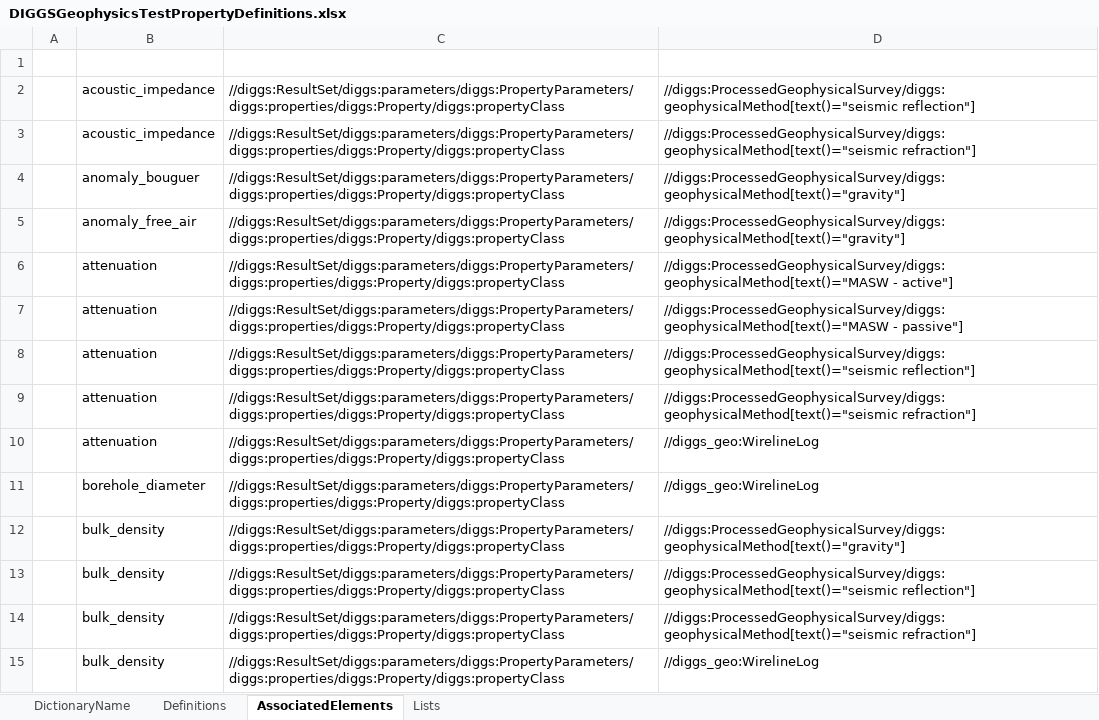
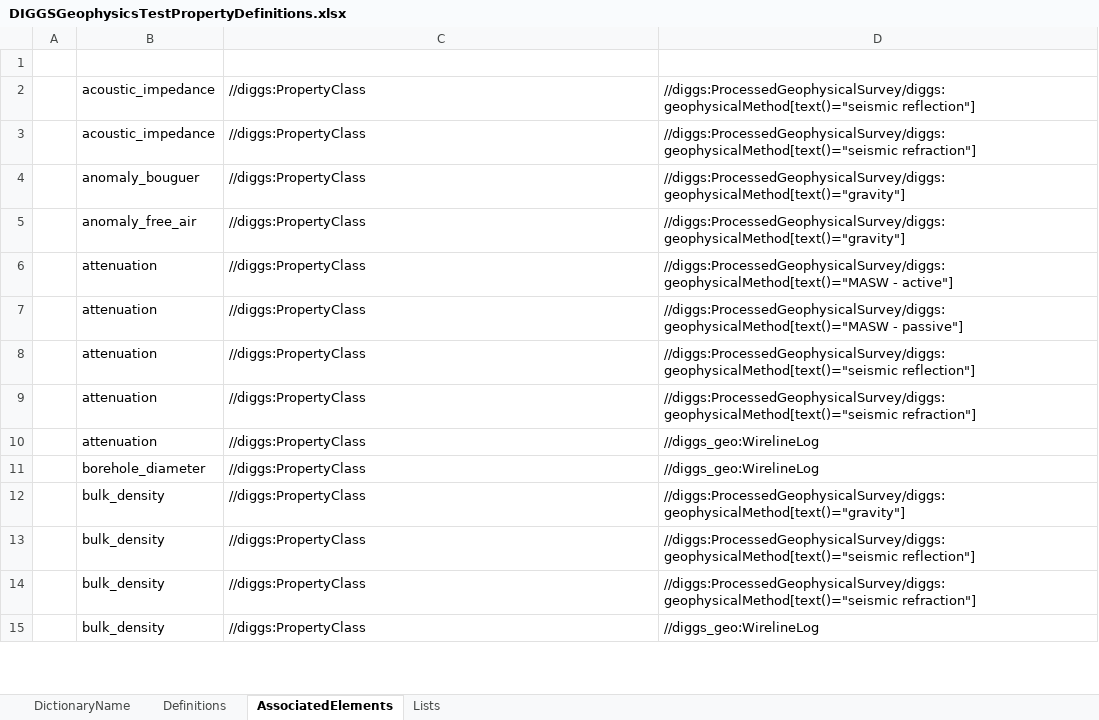
Before and after one commit to DIGGSml/def, an Excel workbook: Original Spreadsheets/DIGGSGeophysicsTestPropertyDefinitions.xlsx, sheet AssociatedElements, drawn as a sheet; only a part is shown; values as stored, in another font and other column widths than the file's, no borders; table styles not drawn; the diff covers the shown part only; the diff names each change by its address in the sheet, - before the commit and + after, or states it on an @@ line.

```diff
--- a/Original Spreadsheets/DIGGSGeophysicsTestPropertyDefinitions.xlsx (sheet AssociatedElements)
+++ b/Original Spreadsheets/DIGGSGeophysicsTestPropertyDefinitions.xlsx (sheet AssociatedElements)
-C2:C15 (SourceElement): //diggs:ResultSet/diggs:parameters/diggs:PropertyParameters/diggs:properties/diggs:Property/diggs:propertyClass
+C2:C15 (SourceElement): //diggs:PropertyClass
```
Also changed, not shown: 102 edited cells elsewhere in this sheet, Codelist Excel Files and Conversion Templates to XML/class-astmD2487.xlsx, Codelist Excel Files and Conversion Templates to XML/class-astmD2488.xlsx, 3 other files.
